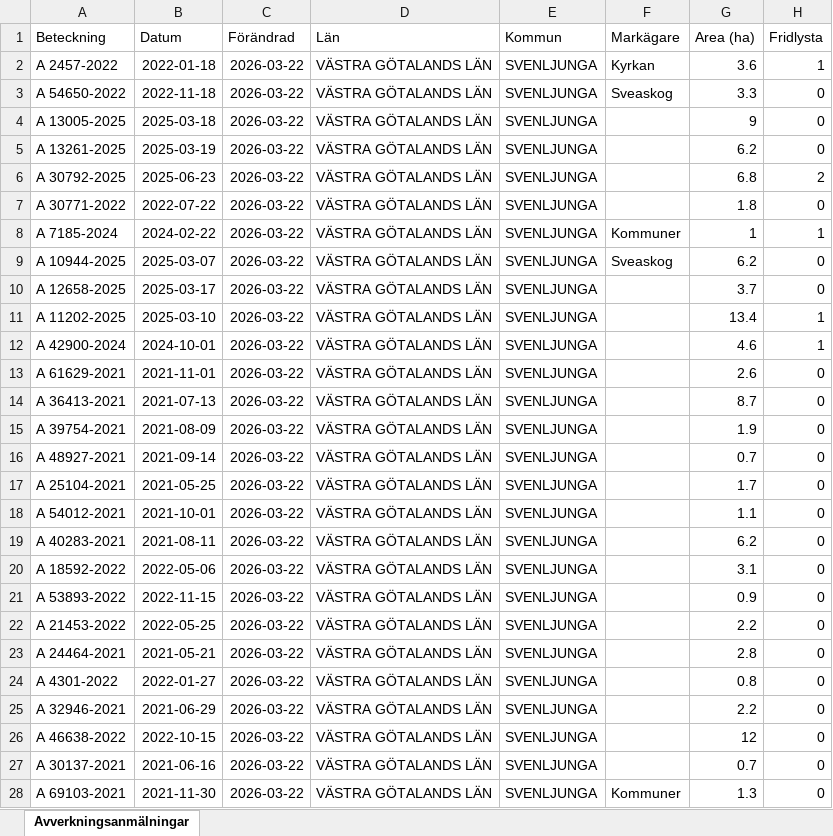
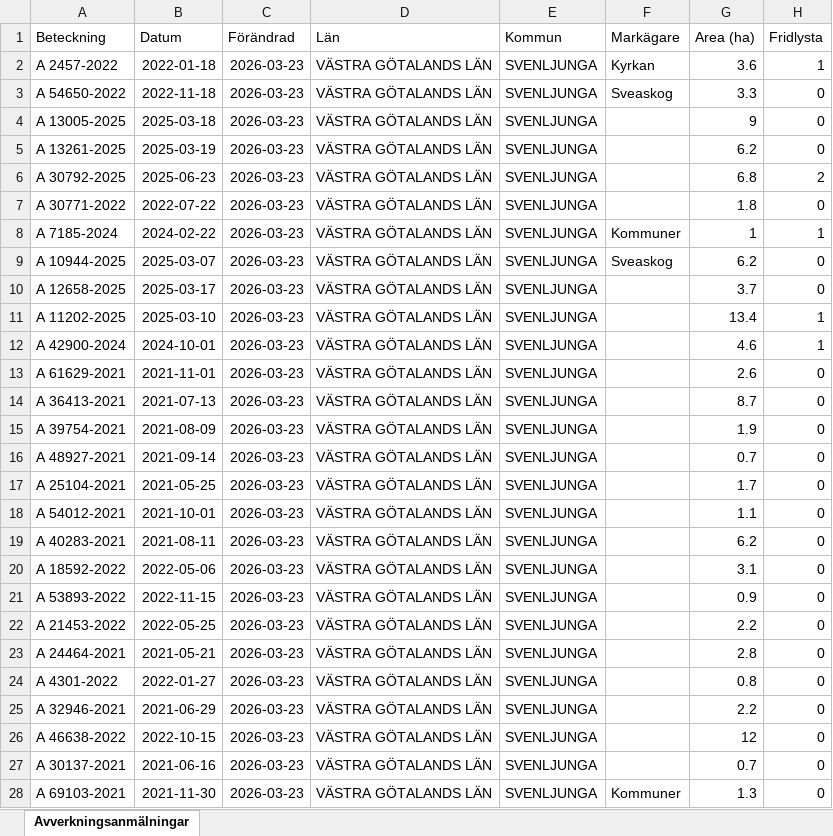
Before and after one commit to klasma/Logging_1465, an Excel workbook: Översikt SVENLJUNGA.xlsx, sheet Avverkningsanmälningar, drawn as a sheet; only a part is shown; values as stored, in another font and other column widths than the file's, no borders; the diff covers the shown part only; the diff names each change by its address in the sheet, - before the commit and + after, or states it on an @@ line.

```diff
--- a/Översikt SVENLJUNGA.xlsx (sheet Avverkningsanmälningar)
+++ b/Översikt SVENLJUNGA.xlsx (sheet Avverkningsanmälningar)
-C2:C28 (Förändrad): 2026-03-22
+C2:C28 (Förändrad): 2026-03-23
```
Also changed, not shown: 602 edited cells elsewhere in this sheet, artfynd/A 10944-2025 artfynd.xlsx, artfynd/A 11202-2025 artfynd.xlsx, 56 other files.
